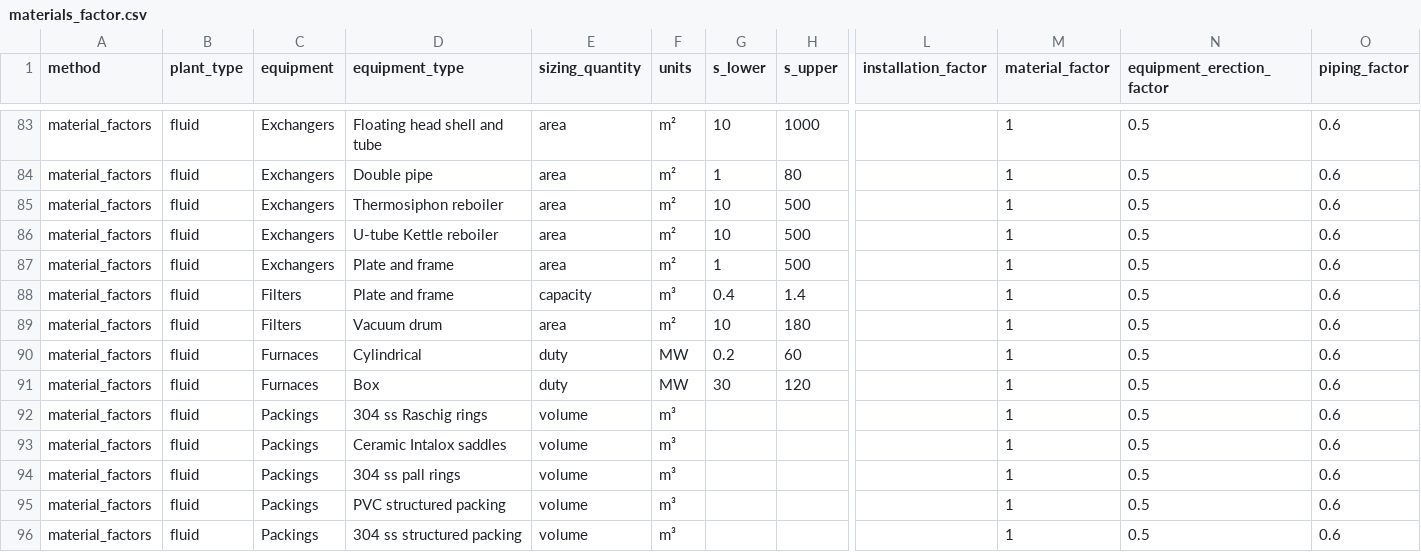
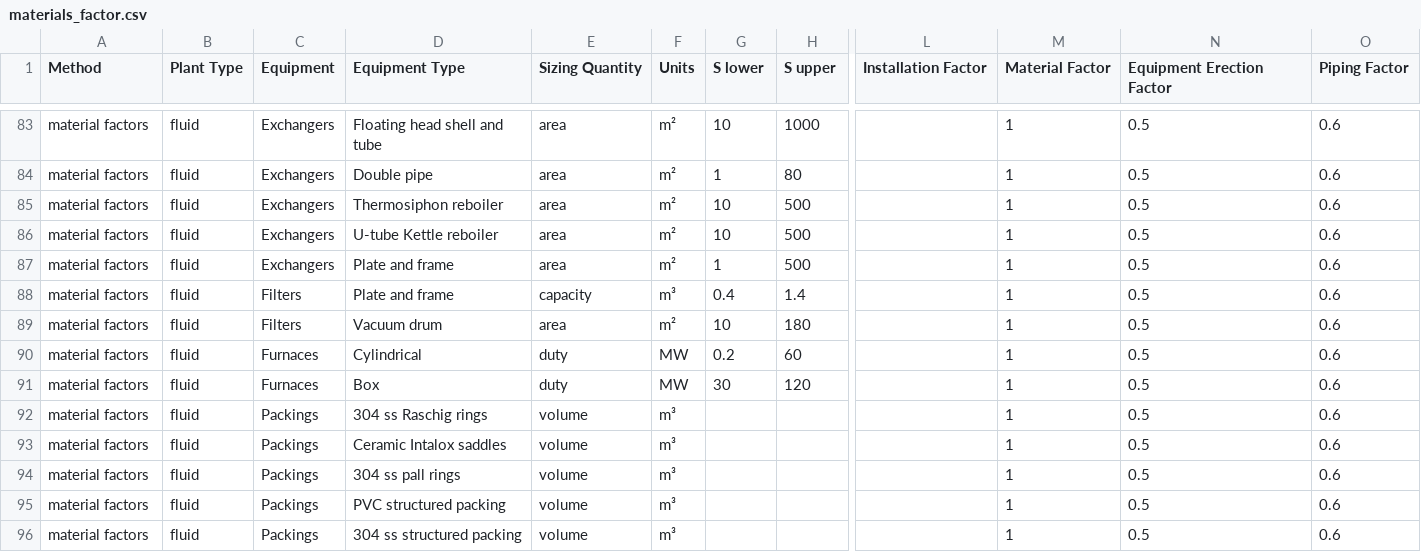
Before and after one commit to Samuel-T-Hadish/budge, a CSV file: materials_factor.csv, drawn as a sheet; only a part is shown, gaps mark what is left out; the diff covers the shown part only; the diff names each change by its address in the sheet, - before the commit and + after, or states it on an @@ line.

```diff
--- a/materials_factor.csv
+++ b/materials_factor.csv
-A1: method
+A1: Method
-B1: plant_type
+B1: Plant Type
-C1: equipment
+C1: Equipment
-D1: equipment_type
+D1: Equipment Type
-E1: sizing_quantity
+E1: Sizing Quantity
-F1: units
+F1: Units
-G1: s_lower
+G1: S lower
-H1: s_upper
+H1: S upper
-L1: installation_factor
+L1: Installation Factor
-M1: material_factor
+M1: Material Factor
-N1: equipment_erection_factor
+N1: Equipment Erection Factor
-O1: piping_factor
+O1: Piping Factor
-A83:A96 (Method): material_factors
+A83:A96 (Method): material factors
```
Also changed, not shown: 164 edited cells elsewhere in this file, 5 other files.
